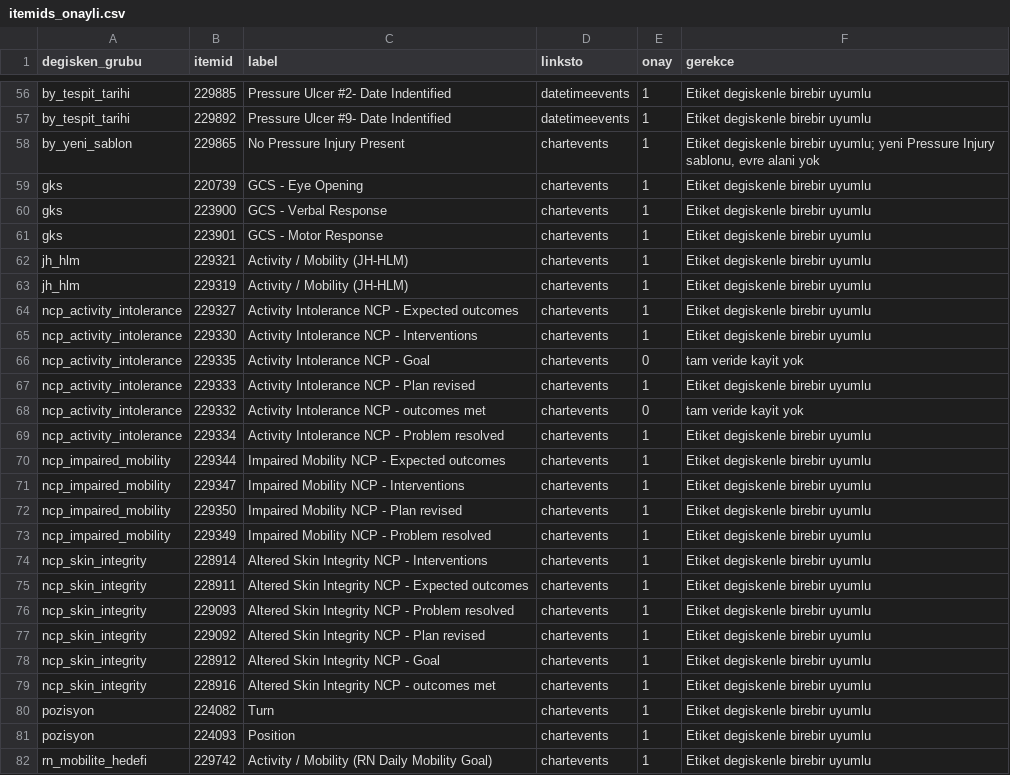
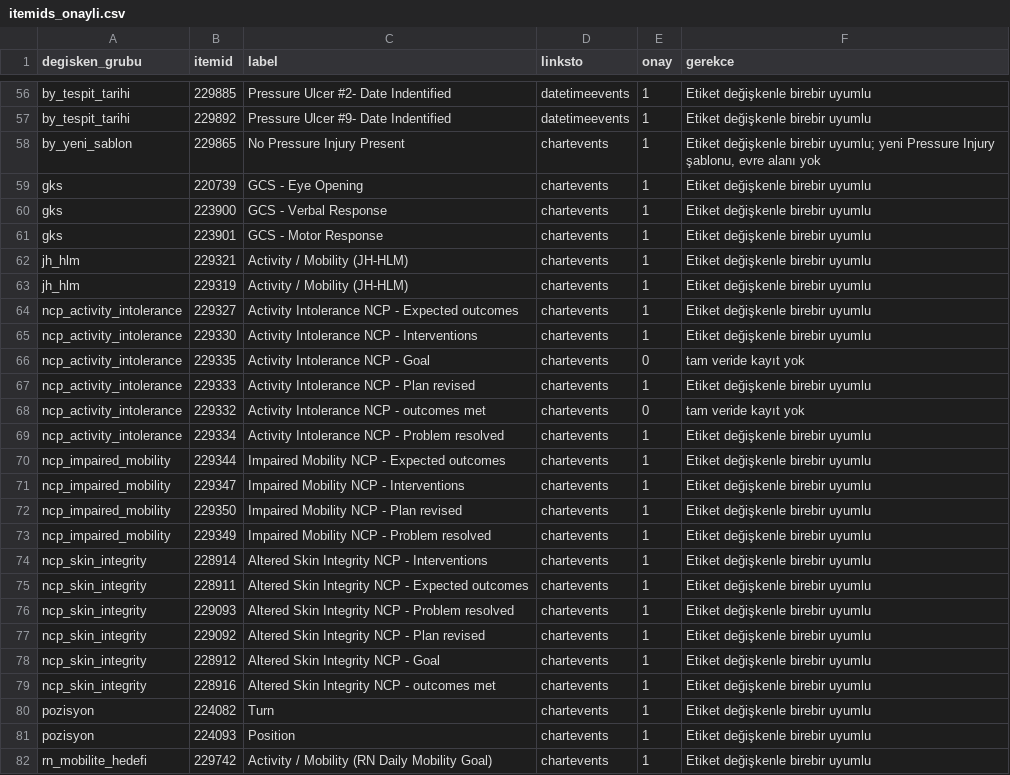
Before and after one commit to cihanemres/mimic-jhhlm-pressure-injury, a CSV file: config/itemids_onayli.csv, drawn as a sheet; only a part is shown, gaps mark what is left out; the diff covers the shown part only; the diff names each change by its address in the sheet, - before the commit and + after, or states it on an @@ line.

Commit message:
itemids_onayli: gerekce sutunu Turkce karakterli (makaledeki Ek Tablo E5 ile ayni)

```diff
--- a/config/itemids_onayli.csv
+++ b/config/itemids_onayli.csv
-F56:F57 (gerekce): Etiket degiskenle birebir uyumlu
+F56:F57 (gerekce): Etiket değişkenle birebir uyumlu
-F58 (gerekce): Etiket degiskenle birebir uyumlu; yeni Pressure Injury sablonu, evre alani yok
+F58 (gerekce): Etiket değişkenle birebir uyumlu; yeni Pressure Injury şablonu, evre alanı yok
-F59:F65 (gerekce): Etiket degiskenle birebir uyumlu
+F59:F65 (gerekce): Etiket değişkenle birebir uyumlu
-F66 (gerekce): tam veride kayit yok
+F66 (gerekce): tam veride kayıt yok
-F67 (gerekce): Etiket degiskenle birebir uyumlu
+F67 (gerekce): Etiket değişkenle birebir uyumlu
-F68 (gerekce): tam veride kayit yok
+F68 (gerekce): tam veride kayıt yok
-F69:F82 (gerekce): Etiket degiskenle birebir uyumlu
+F69:F82 (gerekce): Etiket değişkenle birebir uyumlu
```
Also changed, not shown: 83 edited cells elsewhere in this file.
